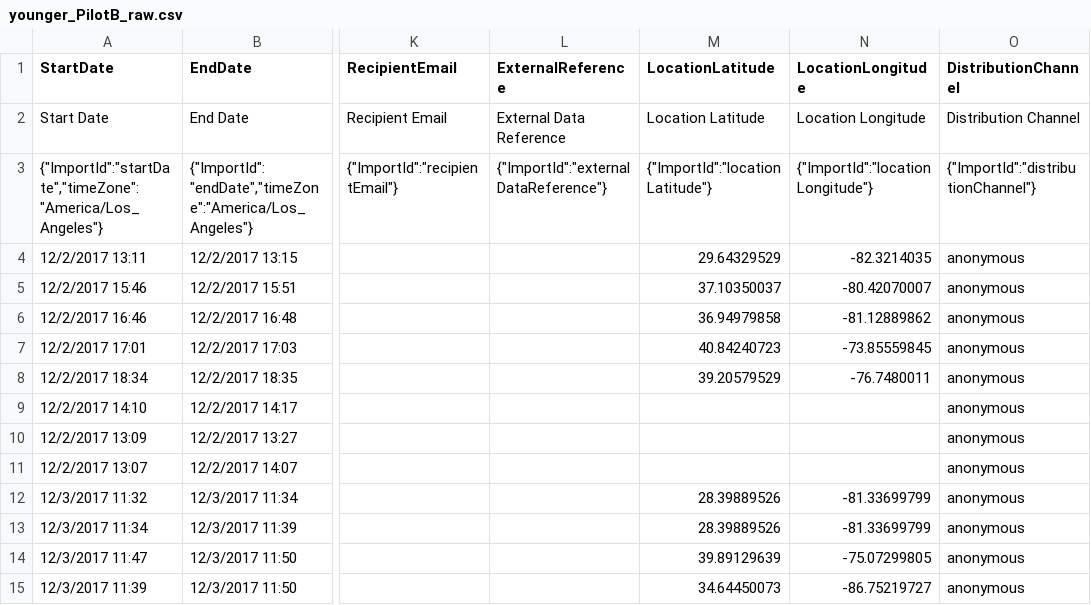
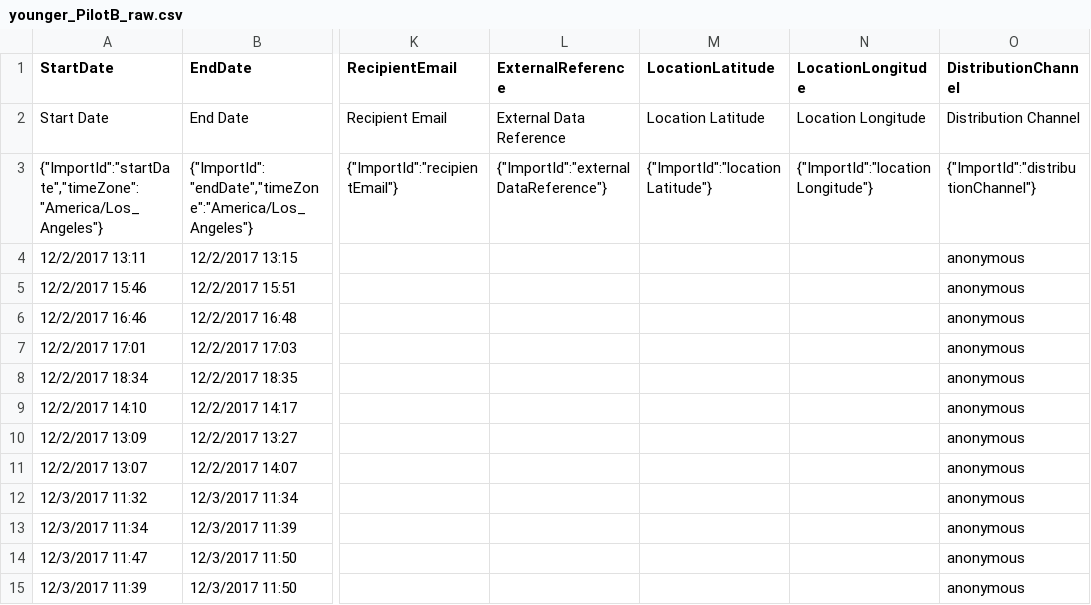
Before and after one commit to yochais/gong2017, a CSV file: Pilot_B/younger_PilotB_raw.csv, drawn as a sheet; only a part is shown, gaps mark what is left out; the diff names each change by its address in the sheet, - before the commit and + after, or states it on an @@ line.

```diff
--- a/Pilot_B/younger_PilotB_raw.csv
+++ b/Pilot_B/younger_PilotB_raw.csv
-M4 (LocationLatitude): 29.64329529
+M4 (LocationLatitude): (empty)
-N4 (LocationLongitude): -82.3214035
+N4 (LocationLongitude): (empty)
-M5 (LocationLatitude): 37.10350037
+M5 (LocationLatitude): (empty)
-N5 (LocationLongitude): -80.42070007
+N5 (LocationLongitude): (empty)
-M6 (LocationLatitude): 36.94979858
+M6 (LocationLatitude): (empty)
-N6 (LocationLongitude): -81.12889862
+N6 (LocationLongitude): (empty)
-M7 (LocationLatitude): 40.84240723
+M7 (LocationLatitude): (empty)
-N7 (LocationLongitude): -73.85559845
+N7 (LocationLongitude): (empty)
-M8 (LocationLatitude): 39.20579529
+M8 (LocationLatitude): (empty)
-N8 (LocationLongitude): -76.7480011
+N8 (LocationLongitude): (empty)
-M12:M13 (LocationLatitude): 28.39889526
+M12:M13 (LocationLatitude): (empty)
-N12:N13 (LocationLongitude): -81.33699799
+N12:N13 (LocationLongitude): (empty)
-M14 (LocationLatitude): 39.89129639
+M14 (LocationLatitude): (empty)
-N14 (LocationLongitude): -75.07299805
+N14 (LocationLongitude): (empty)
-M15 (LocationLatitude): 34.64450073
+M15 (LocationLatitude): (empty)
-N15 (LocationLongitude): -86.75219727
+N15 (LocationLongitude): (empty)
```
Also changed, not shown: Pilot_A/Pilot_A_older_raw.csv, Pilot_A/Pilot_A_young_raw.csv, 1 other file.
